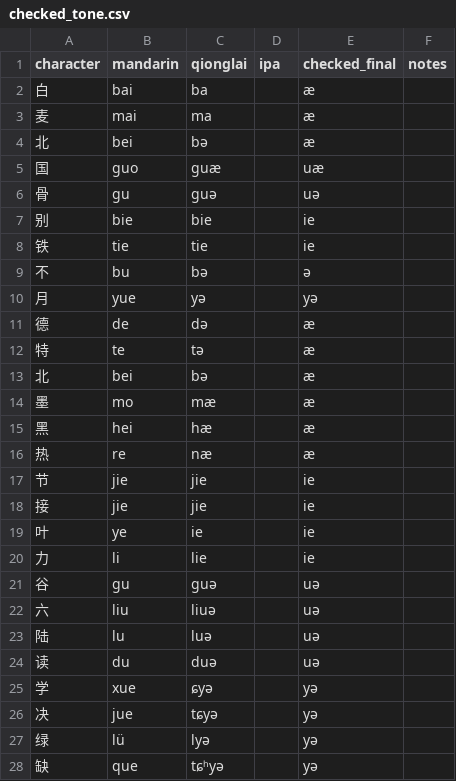
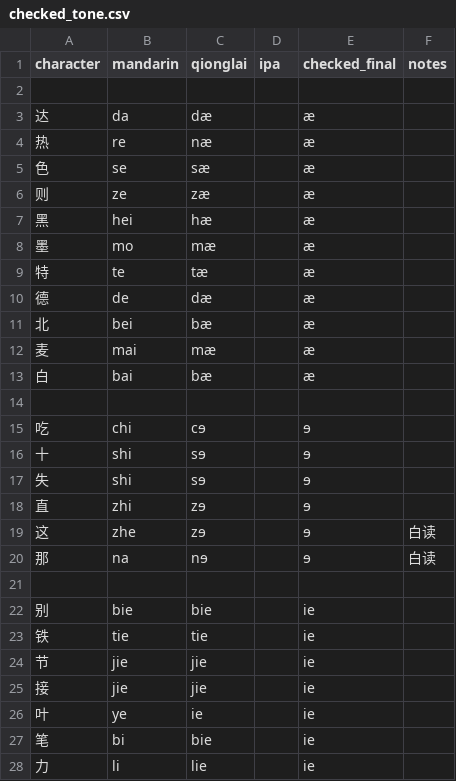
Before and after one commit to zjl1020/qionglai-dialect, a CSV file: data/checked_tone.csv, drawn as a sheet; only a part is shown; the shorter side is filled out with more unchanged rows; the diff covers the shown part only.

Commit message:
Reorganize checked-tone entries by final classes

```diff
--- a/data/checked_tone.csv
+++ b/data/checked_tone.csv
@@ -1,17 +1,24 @@
 character,mandarin,qionglai,ipa,checked_final,notes
-白,bai,ba,,æ,
-麦,mai,ma,,æ,
-北,bei,bə,,æ,
-国,guo,guæ,,uæ,
-骨,gu,guə,,uə,
+
+达,da,dæ,,æ,
+热,re,næ,,æ,
+色,se,sæ,,æ,
+则,ze,zæ,,æ,
+黑,hei,hæ,,æ,
+墨,mo,mæ,,æ,
+特,te,tæ,,æ,
+德,de,dæ,,æ,
+北,bei,bæ,,æ,
+麦,mai,mæ,,æ,
+白,bai,bæ,,æ,
+
+吃,chi,cɘ,,ɘ,
+十,shi,sɘ,,ɘ,
+失,shi,sɘ,,ɘ,
+直,zhi,zɘ,,ɘ,
+这,zhe,zɘ,,ɘ,白读
+那,na,nɘ,,ɘ,白读
+
 别,bie,bie,,ie,
 铁,tie,tie,,ie,
-不,bu,bə,,ə,
-月,yue,yə,,yə,
-德,de,də,,æ,
-特,te,tə,,æ,
-北,bei,bə,,æ,
-墨,mo,mæ,,æ,
-黑,hei,hæ,,æ,
-热,re,næ,,æ,
 节,jie,jie,,ie,
@@ -19,2 +26,3 @@ character,mandarin,qionglai,ipa,checked_final,notes
 叶,ye,ie,,ie,
+笔,bi,bie,,ie,
 力,li,lie,,ie,
```
Also changed, not shown: 16 added rows elsewhere in this file.
